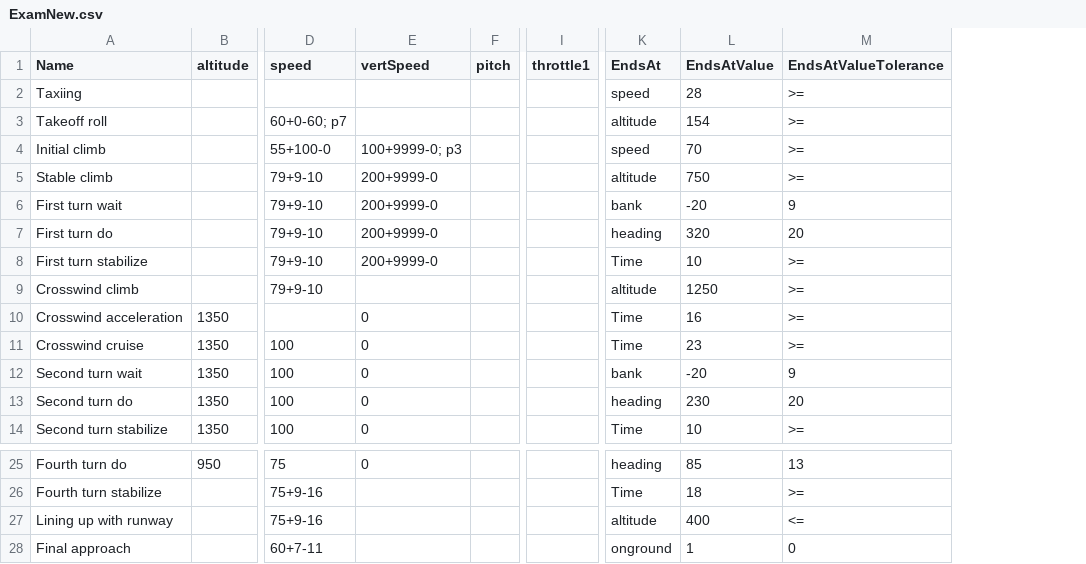
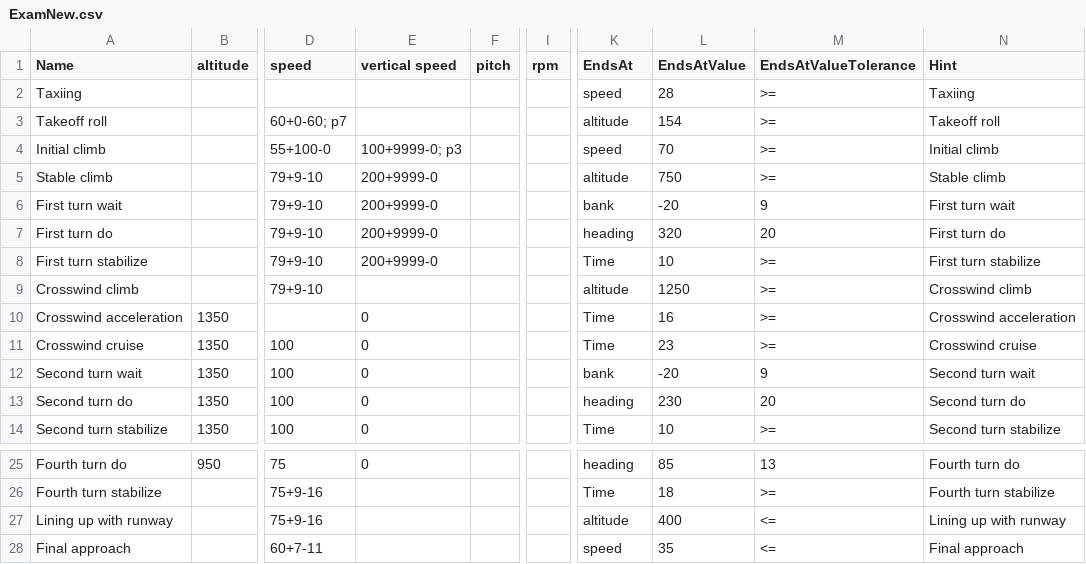
Before and after one commit to shrubb/pilot-school, a CSV file: Exam/ExamNew.csv, drawn as a sheet; only a part is shown, gaps mark what is left out; removed rows and columns are numbered as before the commit, all else as after; the diff names each change by its address in the sheet, - before the commit and + after, or states it on an @@ line.

```diff
--- a/Exam/ExamNew.csv
+++ b/Exam/ExamNew.csv
-column I (throttle1), empty
+column I (rpm), empty
+column N (Hint), rows 2-14: Taxiing | Takeoff roll | Initial climb | Stable climb | First turn wait | First turn do | First turn stabilize | Crosswind climb | Crosswind acceleration | Crosswind cruise | Second turn wait | Second turn do | Second turn stabilize; rows 25-28: Fourth turn do | Fourth turn stabilize | Lining up with runway | Final approach
-E1: vertSpeed
+E1: vertical speed
-K28 (EndsAt): onground
+K28 (EndsAt): speed
-L28 (EndsAtValue): 1
+L28 (EndsAtValue): 35
-M28 (EndsAtValueTolerance): 0
+M28 (EndsAtValueTolerance): <=
```
Also changed, not shown: TurnsTest/TurnsTest.csv, 4 other files.
